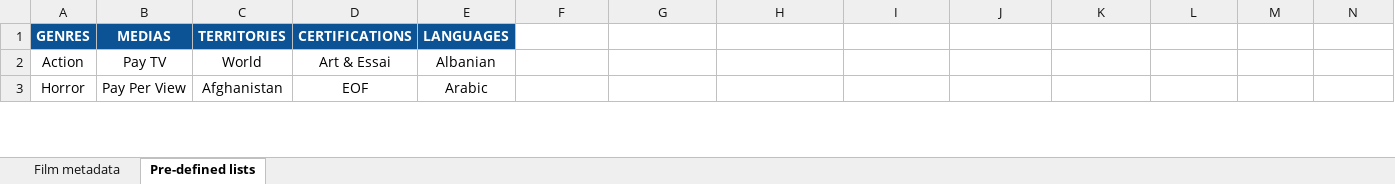
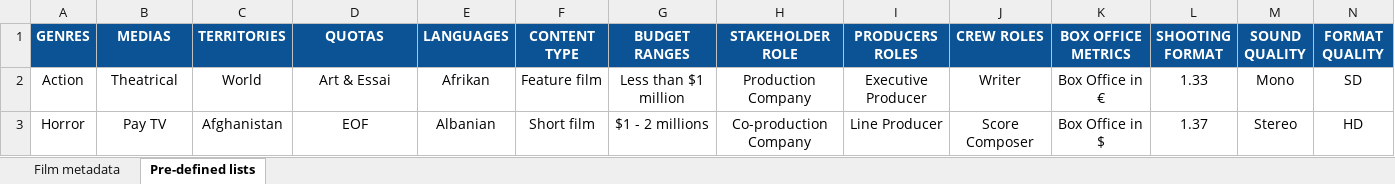
Before and after one commit to blockframes/blockframes, an Excel workbook: libs/ui/src/lib/assets/templates/import-movie-template.xlsx, sheet Pre-defined lists, drawn as a sheet; only a part is shown; values as stored, in another font and other column widths than the file's, no borders; the diff covers the shown part only; the diff names each change by its address in the sheet, - before the commit and + after, or states it on an @@ line.

```diff
--- a/libs/ui/src/lib/assets/templates/import-movie-template.xlsx (sheet Pre-defined lists)
+++ b/libs/ui/src/lib/assets/templates/import-movie-template.xlsx (sheet Pre-defined lists)
-D1: CERTIFICATIONS
+D1: QUOTAS
-F1: (empty)
+F1: CONTENT TYPE
-F1:N1 fill: none
+F1:N1 fill: #0B5394
-G1: (empty)
+G1: BUDGET RANGES
-H1: (empty)
+H1: STAKEHOLDER ROLE
-I1: (empty)
+I1: PRODUCERS ROLES
-J1: (empty)
+J1: CREW ROLES
-K1: (empty)
+K1: BOX OFFICE METRICS
-L1: (empty)
+L1: SHOOTING FORMAT
-M1: (empty)
+M1: SOUND QUALITY
-N1: (empty)
+N1: FORMAT QUALITY
-B2 (MEDIAS): Pay TV
+B2 (MEDIAS): Theatrical
-E2 (LANGUAGES): Albanian
+E2 (LANGUAGES): Afrikan
-F2 (CONTENT TYPE): (empty)
+F2 (CONTENT TYPE): Feature film
-G2 (BUDGET RANGES): (empty)
+G2 (BUDGET RANGES): Less than $1 million
-H2 (STAKEHOLDER ROLE): (empty)
+H2 (STAKEHOLDER ROLE): Production Company
-I2 (PRODUCERS ROLES): (empty)
+I2 (PRODUCERS ROLES): Executive Producer
-J2 (CREW ROLES): (empty)
+J2 (CREW ROLES): Writer
-K2 (BOX OFFICE METRICS): (empty)
+K2 (BOX OFFICE METRICS): Box Office in €
-L2 (SHOOTING FORMAT): (empty)
+L2 (SHOOTING FORMAT): 1.33
-M2 (SOUND QUALITY): (empty)
+M2 (SOUND QUALITY): Mono
-N2 (FORMAT QUALITY): (empty)
+N2 (FORMAT QUALITY): SD
-B3 (MEDIAS): Pay Per View
+B3 (MEDIAS): Pay TV
-E3 (LANGUAGES): Arabic
+E3 (LANGUAGES): Albanian
-F3 (CONTENT TYPE): (empty)
+F3 (CONTENT TYPE): Short film
-G3 (BUDGET RANGES): (empty)
+G3 (BUDGET RANGES): $1 - 2 millions
-H3 (STAKEHOLDER ROLE): (empty)
+H3 (STAKEHOLDER ROLE): Co-production Company
-I3 (PRODUCERS ROLES): (empty)
+I3 (PRODUCERS ROLES): Line Producer
-J3 (CREW ROLES): (empty)
+J3 (CREW ROLES): Score Composer
-K3 (BOX OFFICE METRICS): (empty)
+K3 (BOX OFFICE METRICS): Box Office in $
-L3 (SHOOTING FORMAT): (empty)
+L3 (SHOOTING FORMAT): 1.37
-M3 (SOUND QUALITY): (empty)
+M3 (SOUND QUALITY): Stereo
-N3 (FORMAT QUALITY): (empty)
+N3 (FORMAT QUALITY): HD
```
Also changed, not shown: 149 edited cells elsewhere in this sheet, sheet Film metadata, charts or pictures, 2 other files.
